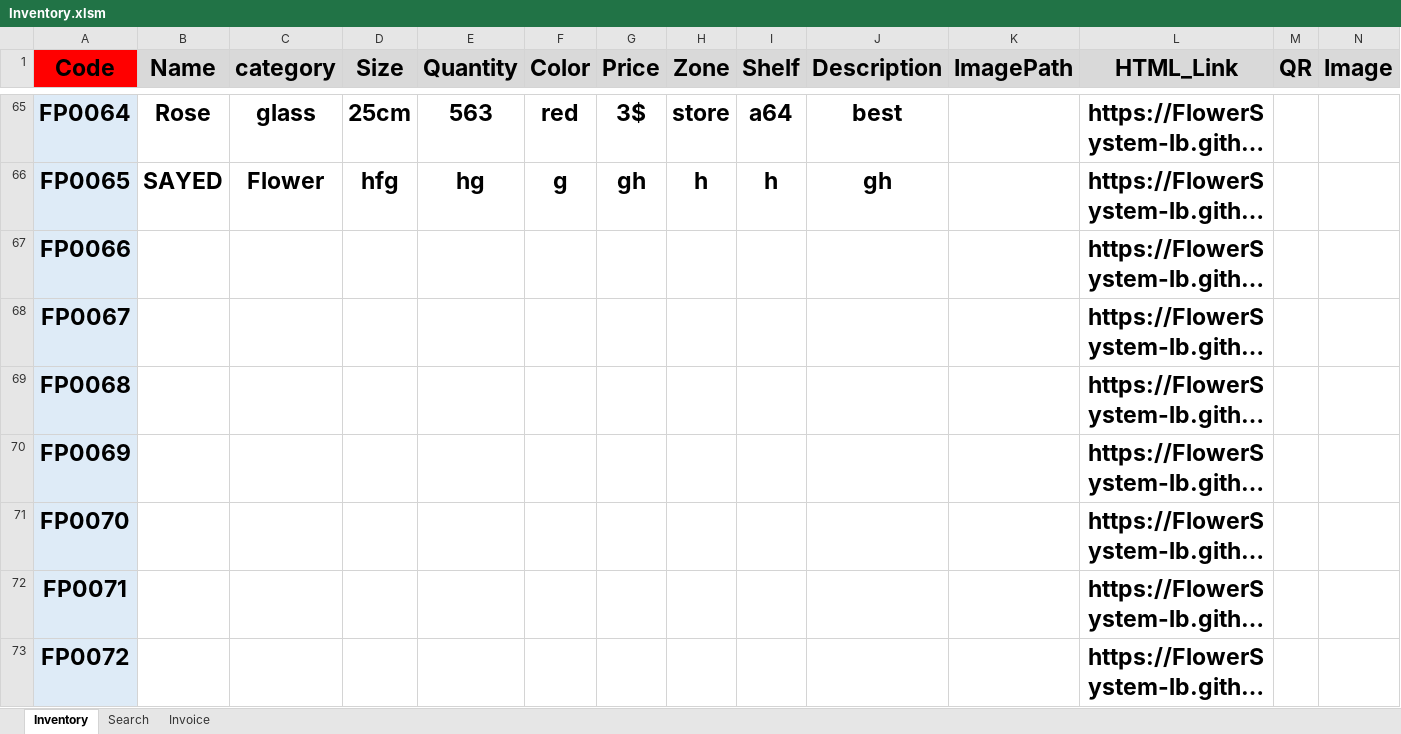
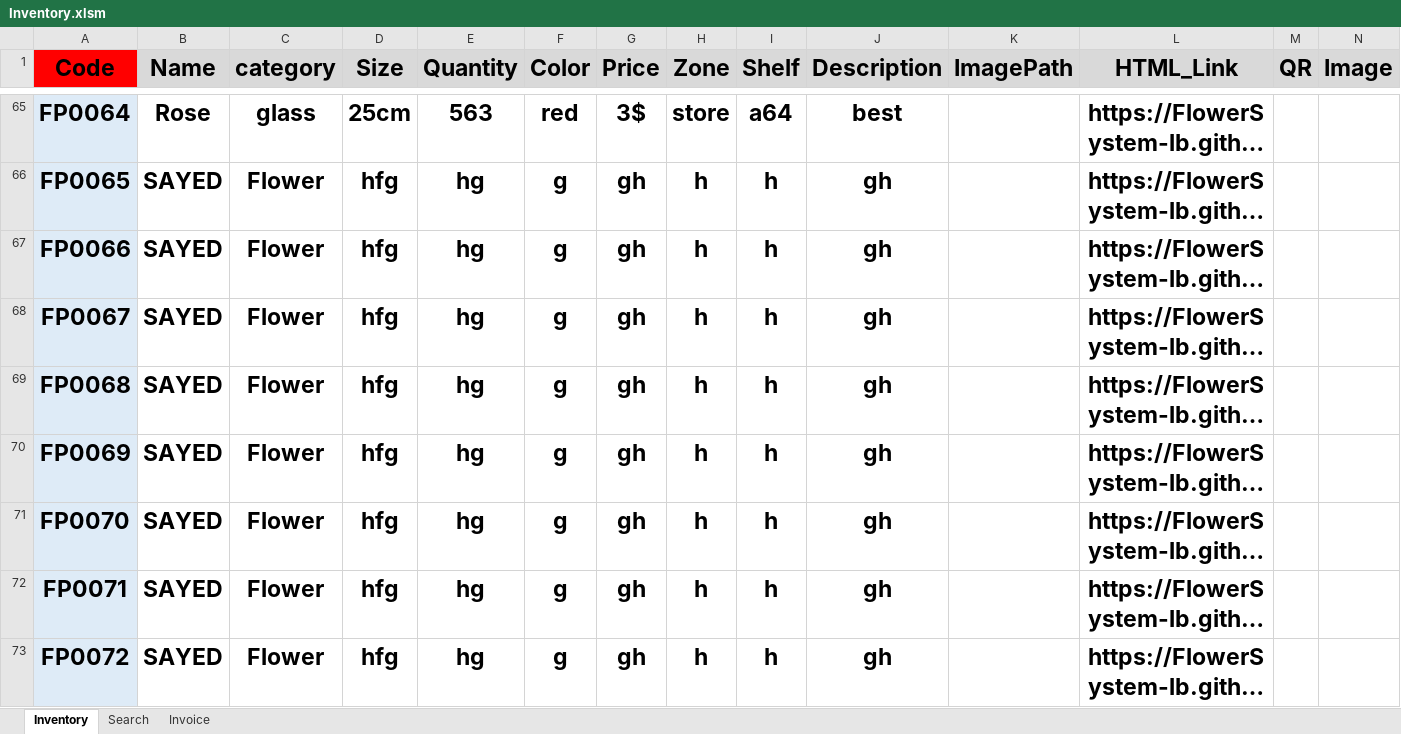
Before and after one commit to FlowerSystem-lb/inventorysystem, an Excel workbook: Inventory.xlsm, sheet Inventory, drawn as a sheet; only a part is shown, gaps mark what is left out; long unchanged cells end in …; values as stored, in another font and other column widths than the file's, no borders; charts and pictures not drawn; the diff covers the shown part only; the diff names each change by its address in the sheet, - before the commit and + after, or states it on an @@ line.

```diff
--- a/Inventory.xlsm (sheet Inventory)
+++ b/Inventory.xlsm (sheet Inventory)
-B67:B73 (Name): (empty)
+B67:B73 (Name): SAYED
-C67:C73 (category): (empty)
+C67:C73 (category): Flower
-D67:D73 (Size): (empty)
+D67:D73 (Size): hfg
-E67:E73 (Quantity): (empty)
+E67:E73 (Quantity): hg
-F67:F73 (Color): (empty)
+F67:F73 (Color): g
-G67:G73 (Price): (empty)
+G67:G73 (Price): gh
-H67:H73 (Zone): (empty)
+H67:H73 (Zone): h
-I67:I73 (Shelf): (empty)
+I67:I73 (Shelf): h
-J67:J73 (Description): (empty)
+J67:J73 (Description): gh
```
Also changed, not shown: 513 edited cells elsewhere in this sheet, 1 other file.
